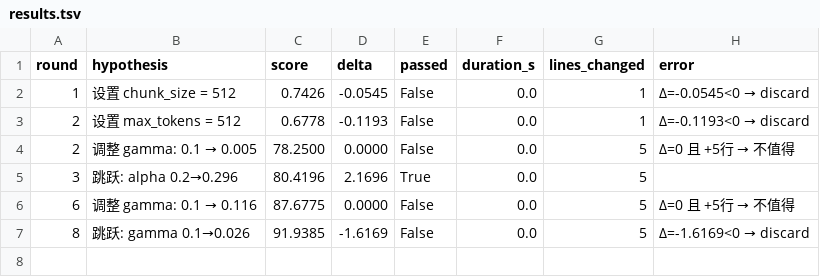
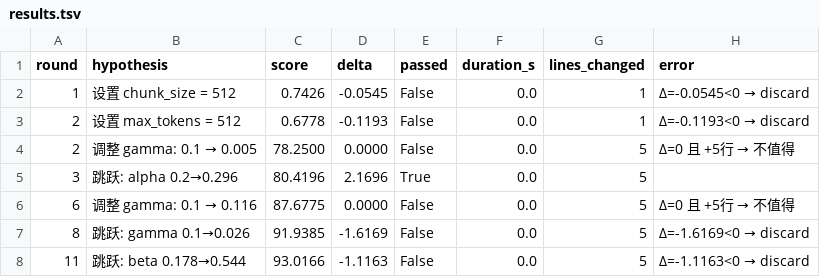
Before and after one commit to Wanxian-Liu/Mimir-Aether, a TSV file: data/results.tsv, drawn as a sheet; the diff names each change by its address in the sheet, - before the commit and + after, or states it on an @@ line.

```diff
--- a/data/results.tsv
+++ b/data/results.tsv
+row 8: 11 | 跳跃: beta 0.178→0.544 | 93.0166 | -1.1163 | False | 0.0 | 5 | Δ=-1.1163<0 → discard
```
Also changed, not shown: 1 other file.
